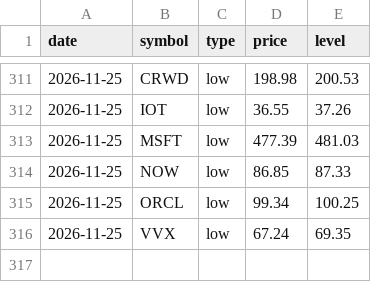
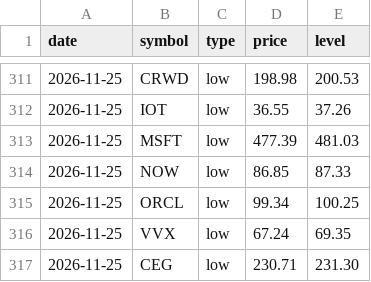
Before and after one commit to fazalcd/fzl-drops, a CSV file: breaks.csv, drawn as a sheet; only a part is shown, gaps mark what is left out; the diff names each change by its address in the sheet, - before the commit and + after, or states it on an @@ line.

```diff
--- a/breaks.csv
+++ b/breaks.csv
+row 317: 2026-11-25 | CEG | low | 230.71 | 231.30
```
Also changed, not shown: history.csv, 1 other file.
